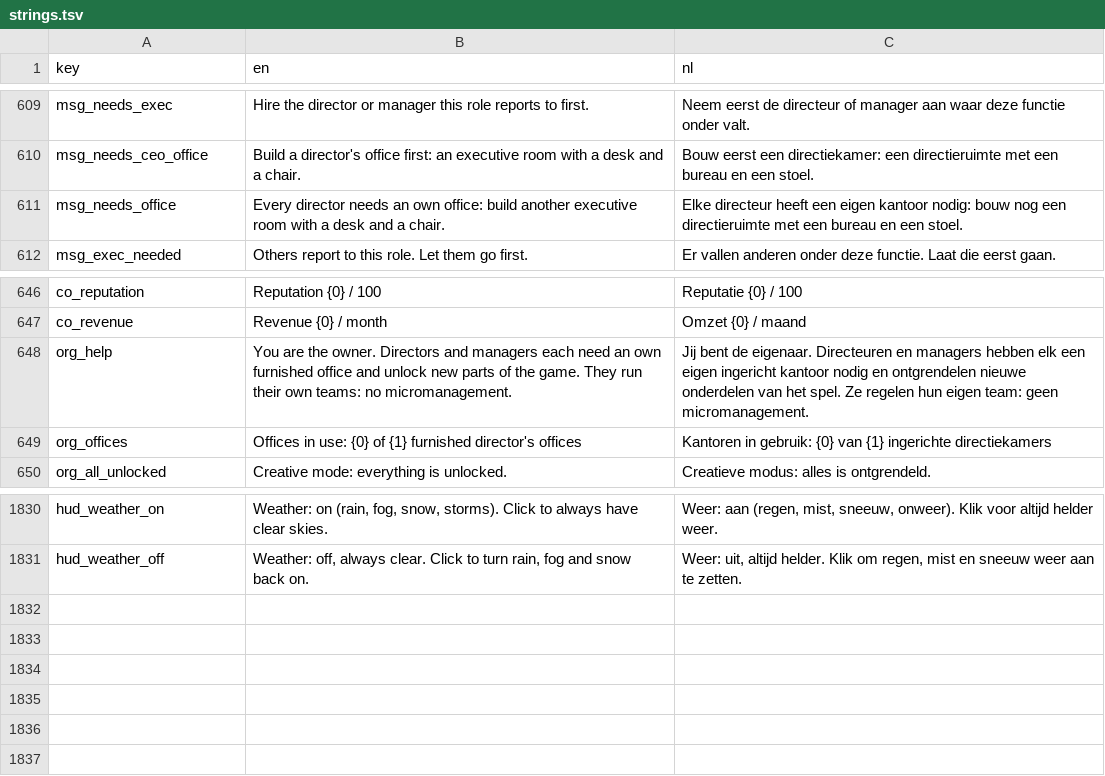
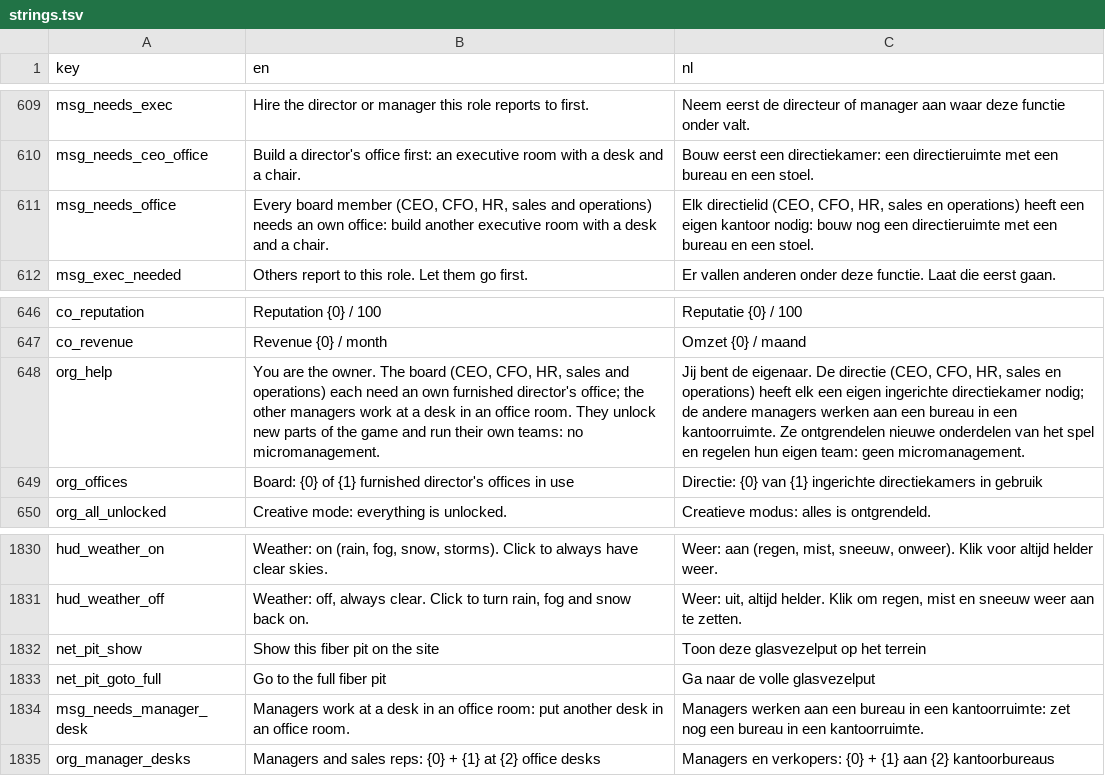
Before and after one commit to rhisijmuiden/datacenter-architect, a TSV file: game/locale/strings.tsv, drawn as a sheet; only a part is shown, gaps mark what is left out.

```diff
--- a/game/locale/strings.tsv
+++ b/game/locale/strings.tsv
@@ -610,3 +610,3 @@ msg_needs_exec	Hire the director or manager this role reports to first.	Neem eer
 msg_needs_ceo_office	Build a director's office first: an executive room with a desk and a chair.	Bouw eerst een directiekamer: een directieruimte met een bureau en een stoel.
-msg_needs_office	Every director needs an own office: build another executive room with a desk and a chair.	Elke directeur heeft een eigen kantoor nodig: bouw nog een directieruimte met een bureau en een stoel.
+msg_needs_office	Every board member (CEO, CFO, HR, sales and operations) needs an own office: build another executive room with a desk and a chair.	Elk directielid (CEO, CFO, HR, sales en operations) heeft een eigen kantoor nodig: bouw nog een directieruimte met een bureau en een stoel.
 msg_exec_needed	Others report to this role. Let them go first.	Er vallen anderen onder deze functie. Laat die eerst gaan.
@@ -647,4 +647,4 @@ co_reputation	Reputation {0} / 100	Reputatie {0} / 100
 co_revenue	Revenue {0} / month	Omzet {0} / maand
-org_help	You are the owner. Directors and managers each need an own furnished office and unlock new parts of the game. They run their own teams: no micromanagement.	Jij bent de eigenaar. Directeuren en managers hebben elk een eigen ingericht kantoor nodig en ontgrendelen nieuwe onderdelen van het spel. Ze regelen hun eigen team: geen micromanagement.
-org_offices	Offices in use: {0} of {1} furnished director's offices	Kantoren in gebruik: {0} van {1} ingerichte directiekamers
+org_help	You are the owner. The board (CEO, CFO, HR, sales and operations) each need an own furnished director's office; the other managers work at a desk in an office room. They unlock new parts of the game and run their own teams: no micromanagement.	Jij bent de eigenaar. De directie (CEO, CFO, HR, sales en operations) heeft elk een eigen ingerichte directiekamer nodig; de andere managers werken aan een bureau in een kantoorruimte. Ze ontgrendelen nieuwe onderdelen van het spel en regelen hun eigen team: geen micromanagement.
+org_offices	Board: {0} of {1} furnished director's offices in use	Directie: {0} van {1} ingerichte directiekamers in gebruik
 org_all_unlocked	Creative mode: everything is unlocked.	Creatieve modus: alles is ontgrendeld.
@@ -1831 +1831,5 @@ hud_weather_on	Weather: on (rain, fog, snow, storms). Click to always have clear
 hud_weather_off	Weather: off, always clear. Click to turn rain, fog and snow back on.	Weer: uit, altijd helder. Klik om regen, mist en sneeuw weer aan te zetten.
+net_pit_show	Show this fiber pit on the site	Toon deze glasvezelput op het terrein
+net_pit_goto_full	Go to the full fiber pit	Ga naar de volle glasvezelput
+msg_needs_manager_desk	Managers work at a desk in an office room: put another desk in an office room.	Managers werken aan een bureau in een kantoorruimte: zet nog een bureau in een kantoorruimte.
+org_manager_desks	Managers and sales reps: {0} + {1} at {2} office desks	Managers en verkopers: {0} + {1} aan {2} kantoorbureaus
```
Also changed, not shown: 19 other files.
